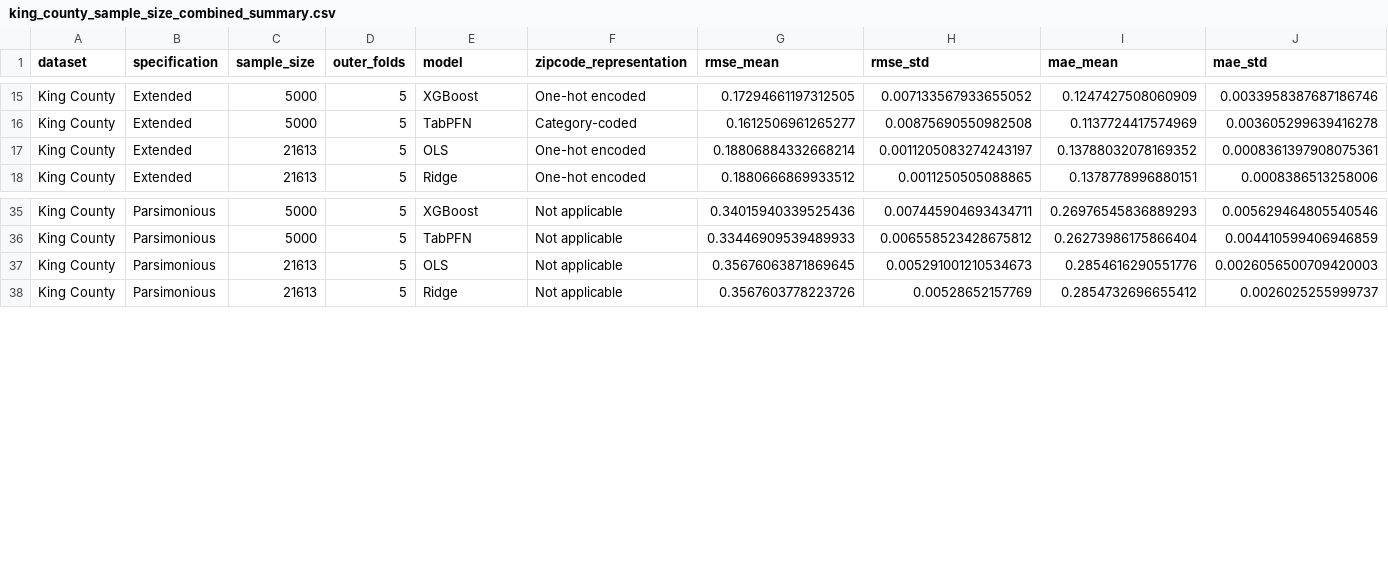
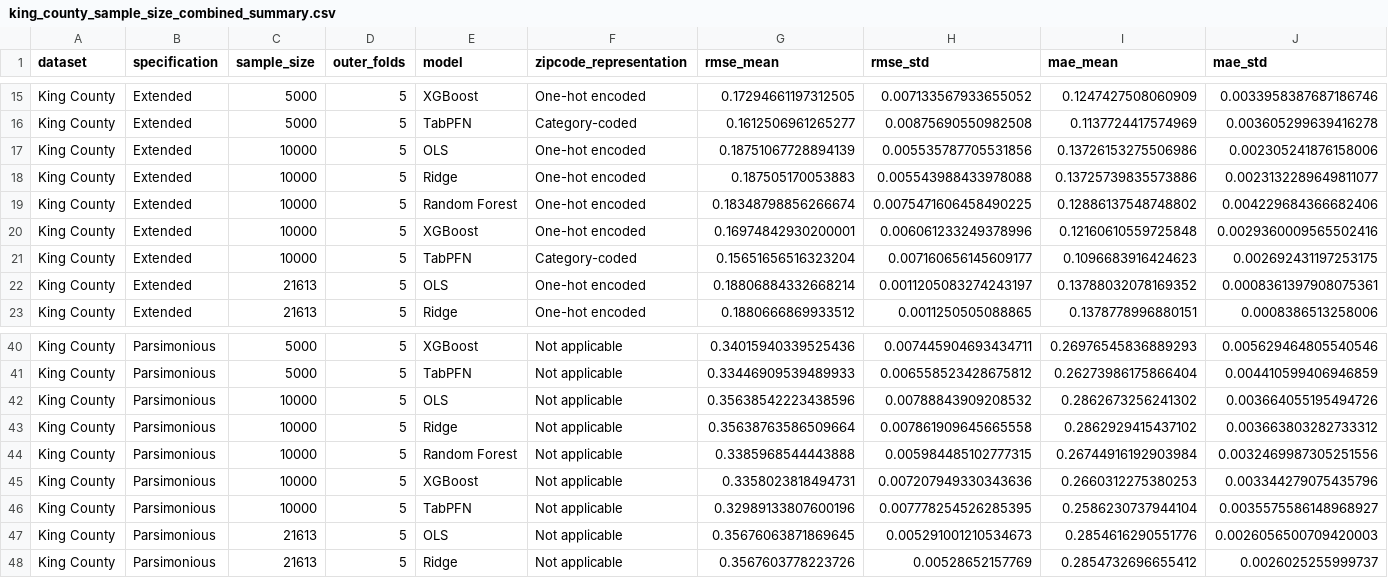
Before and after one commit to Brjmeilof/Thesis_FTM_housing_Prices, a CSV file: Results/king_county_sample_size_combined_summary.csv, drawn as a sheet; only a part is shown, gaps mark what is left out; rows hold the shown columns only; the diff names each change by its address in the sheet, - before the commit and + after, or states it on an @@ line.

```diff
--- a/Results/king_county_sample_size_combined_summary.csv
+++ b/Results/king_county_sample_size_combined_summary.csv
+row 17: King County | Extended | 10000 | 5 | OLS | One-hot encoded | 0.18751067728894139 | 0.005535787705531856 | 0.13726153275506986 | 0.002305241876158006
+row 18: King County | Extended | 10000 | 5 | Ridge | One-hot encoded | 0.187505170053883 | 0.005543988433978088 | 0.13725739835573886 | 0.0023132289649811077
+row 19: King County | Extended | 10000 | 5 | Random Forest | One-hot encoded | 0.18348798856266674 | 0.0075471606458490225 | 0.12886137548748802 | 0.004229684366682406
+row 20: King County | Extended | 10000 | 5 | XGBoost | One-hot encoded | 0.16974842930200001 | 0.006061233249378996 | 0.12160610559725848 | 0.0029360009565502416
+row 21: King County | Extended | 10000 | 5 | TabPFN | Category-coded | 0.15651656516323204 | 0.007160656145609177 | 0.1096683916424623 | 0.002692431197253175
+row 42: King County | Parsimonious | 10000 | 5 | OLS | Not applicable | 0.35638542223438596 | 0.00788843909208532 | 0.2862673256241302 | 0.003664055195494726
+row 43: King County | Parsimonious | 10000 | 5 | Ridge | Not applicable | 0.35638763586509664 | 0.007861909645665558 | 0.2862929415437102 | 0.003663803282733312
+row 44: King County | Parsimonious | 10000 | 5 | Random Forest | Not applicable | 0.3385968544443888 | 0.005984485102777315 | 0.26744916192903984 | 0.0032469987305251556
+row 45: King County | Parsimonious | 10000 | 5 | XGBoost | Not applicable | 0.3358023818494731 | 0.007207949330343636 | 0.2660312275380253 | 0.003344279075435796
+row 46: King County | Parsimonious | 10000 | 5 | TabPFN | Not applicable | 0.32989133807600196 | 0.007778254526285395 | 0.2586230737944104 | 0.0035575586148968927
```
Also changed, not shown: Results/all_results_summary.csv, Results/king_county_sample_size_summary.csv, 9 other files.
